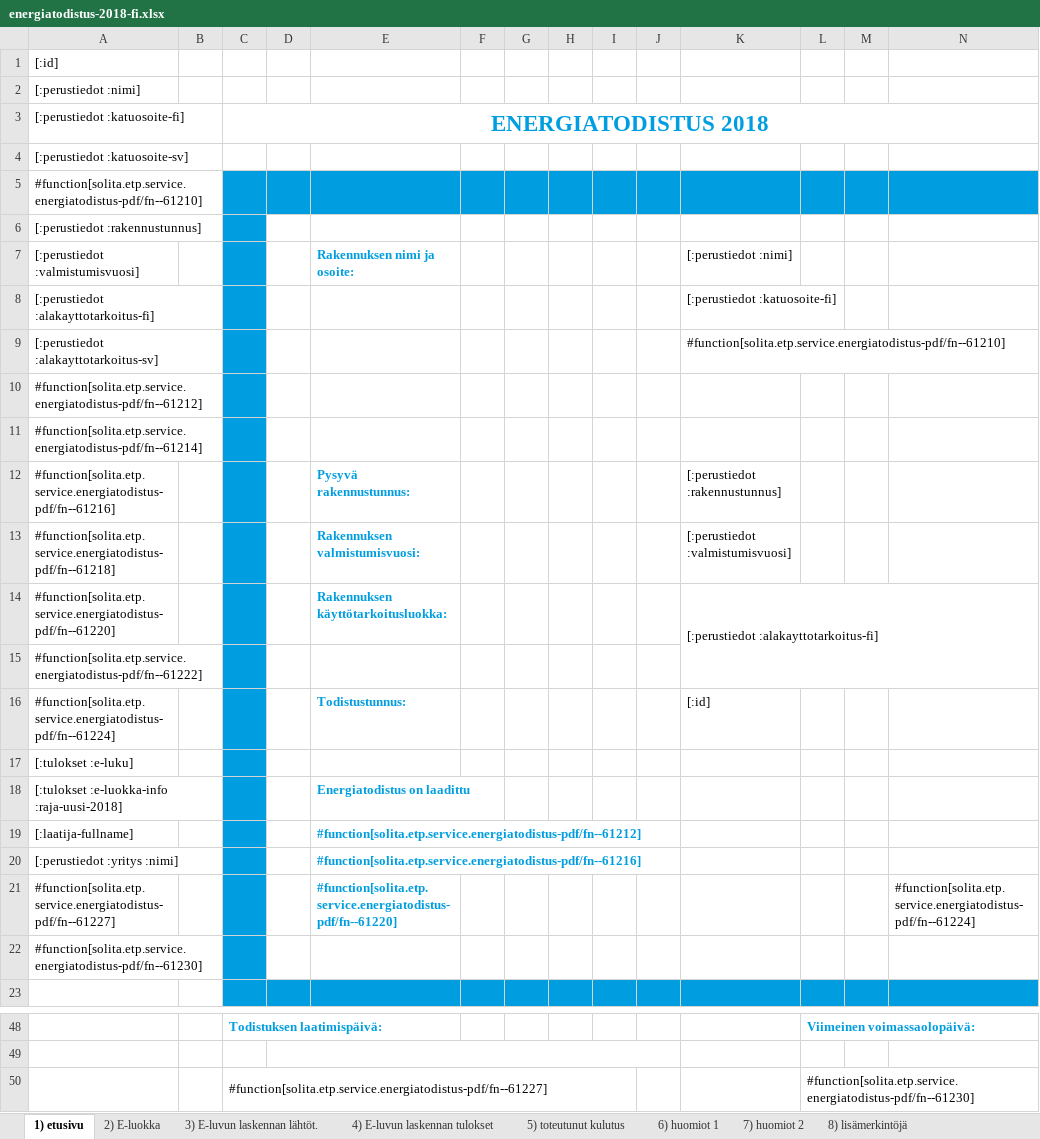
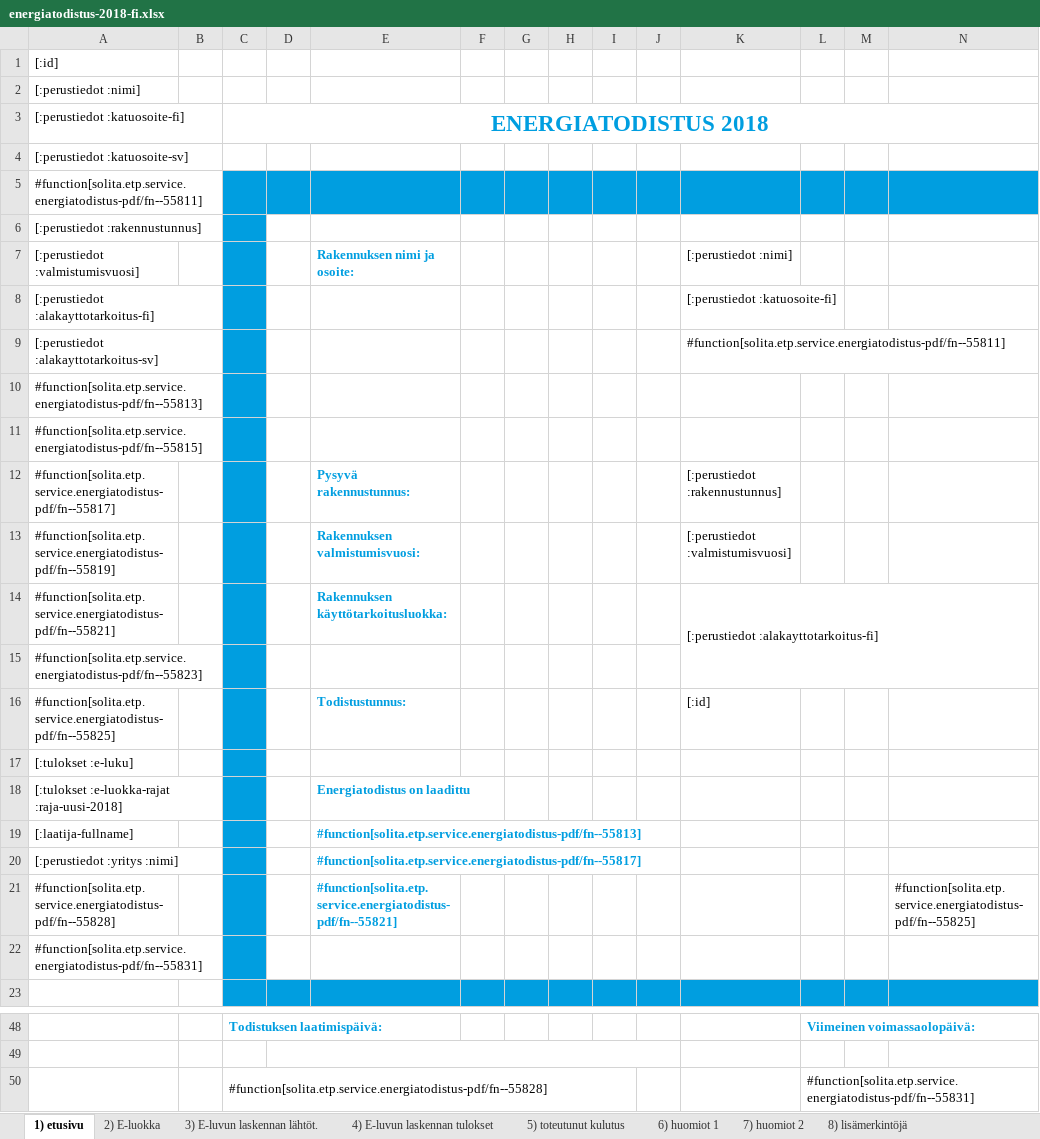
Before and after one commit to solita/etp-core, an Excel workbook: etp-backend/src/main/resources/energiatodistus-2018-fi.xlsx, sheet 1) etusivu, drawn as a sheet; only a part is shown, gaps mark what is left out; values as stored, in another font and other column widths than the file's, no borders; charts and pictures and conditional formats not drawn; the diff covers the shown part only; the diff names each change by its address in the sheet, - before the commit and + after, or states it on an @@ line.

```diff
--- a/etp-backend/src/main/resources/energiatodistus-2018-fi.xlsx (sheet 1) etusivu)
+++ b/etp-backend/src/main/resources/energiatodistus-2018-fi.xlsx (sheet 1) etusivu)
-A5 ([:perustiedot :katuosoite-fi]): #function[solita.etp.service.energiatodistus-pdf/fn--61210]
+A5 ([:perustiedot :katuosoite-fi]): #function[solita.etp.service.energiatodistus-pdf/fn--55811]
-K9: #function[solita.etp.service.energiatodistus-pdf/fn--61210]
+K9: #function[solita.etp.service.energiatodistus-pdf/fn--55811]
-A10 ([:perustiedot :katuosoite-fi]): #function[solita.etp.service.energiatodistus-pdf/fn--61212]
+A10 ([:perustiedot :katuosoite-fi]): #function[solita.etp.service.energiatodistus-pdf/fn--55813]
-A11 ([:perustiedot :katuosoite-fi]): #function[solita.etp.service.energiatodistus-pdf/fn--61214]
+A11 ([:perustiedot :katuosoite-fi]): #function[solita.etp.service.energiatodistus-pdf/fn--55815]
-A12 ([:perustiedot :katuosoite-fi]): #function[solita.etp.service.energiatodistus-pdf/fn--61216]
+A12 ([:perustiedot :katuosoite-fi]): #function[solita.etp.service.energiatodistus-pdf/fn--55817]
-A13 ([:perustiedot :katuosoite-fi]): #function[solita.etp.service.energiatodistus-pdf/fn--61218]
+A13 ([:perustiedot :katuosoite-fi]): #function[solita.etp.service.energiatodistus-pdf/fn--55819]
-A14 ([:perustiedot :katuosoite-fi]): #function[solita.etp.service.energiatodistus-pdf/fn--61220]
+A14 ([:perustiedot :katuosoite-fi]): #function[solita.etp.service.energiatodistus-pdf/fn--55821]
-A15 ([:perustiedot :katuosoite-fi]): #function[solita.etp.service.energiatodistus-pdf/fn--61222]
+A15 ([:perustiedot :katuosoite-fi]): #function[solita.etp.service.energiatodistus-pdf/fn--55823]
-A16 ([:perustiedot :katuosoite-fi]): #function[solita.etp.service.energiatodistus-pdf/fn--61224]
+A16 ([:perustiedot :katuosoite-fi]): #function[solita.etp.service.energiatodistus-pdf/fn--55825]
-A18 ([:perustiedot :katuosoite-fi]): [:tulokset :e-luokka-info :raja-uusi-2018]
+A18 ([:perustiedot :katuosoite-fi]): [:tulokset :e-luokka-rajat :raja-uusi-2018]
-E19: #function[solita.etp.service.energiatodistus-pdf/fn--61212]
+E19: #function[solita.etp.service.energiatodistus-pdf/fn--55813]
-E20: #function[solita.etp.service.energiatodistus-pdf/fn--61216]
+E20: #function[solita.etp.service.energiatodistus-pdf/fn--55817]
-A21 ([:perustiedot :katuosoite-fi]): #function[solita.etp.service.energiatodistus-pdf/fn--61227]
+A21 ([:perustiedot :katuosoite-fi]): #function[solita.etp.service.energiatodistus-pdf/fn--55828]
-E21: #function[solita.etp.service.energiatodistus-pdf/fn--61220]
+E21: #function[solita.etp.service.energiatodistus-pdf/fn--55821]
-N21: #function[solita.etp.service.energiatodistus-pdf/fn--61224]
+N21: #function[solita.etp.service.energiatodistus-pdf/fn--55825]
-A22 ([:perustiedot :katuosoite-fi]): #function[solita.etp.service.energiatodistus-pdf/fn--61230]
+A22 ([:perustiedot :katuosoite-fi]): #function[solita.etp.service.energiatodistus-pdf/fn--55831]
-C50 (ENERGIATODISTUS 2018): #function[solita.etp.service.energiatodistus-pdf/fn--61227]
+C50 (ENERGIATODISTUS 2018): #function[solita.etp.service.energiatodistus-pdf/fn--55828]
-L50: #function[solita.etp.service.energiatodistus-pdf/fn--61230]
+L50: #function[solita.etp.service.energiatodistus-pdf/fn--55831]
```
Also changed, not shown: 1 edited cell elsewhere in this sheet, sheet 8) lisämerkintöjä, sheet 3) E-luvun laskennan lähtöt., sheet 2) E-luokka, sheet 5) toteutunut kulutus, sheet 4) E-luvun laskennan tulokset, charts or pictures, etp-backend/src/main/resources/energiatodistus-2018-sv.xlsx.
